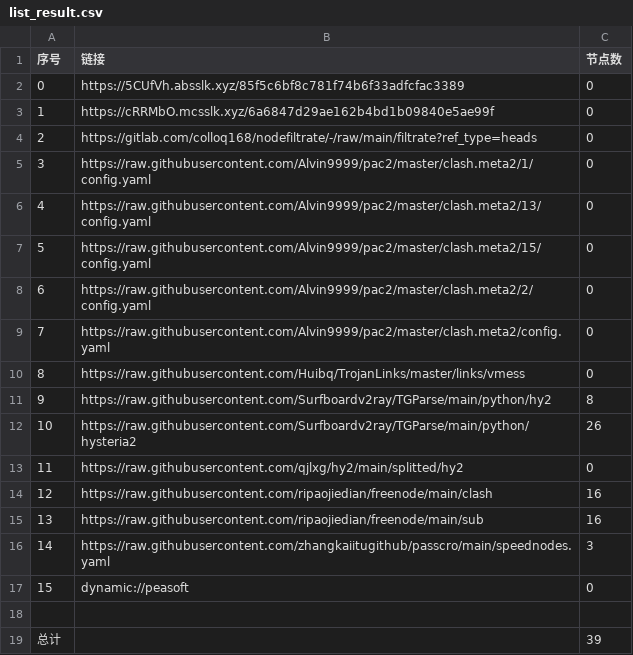
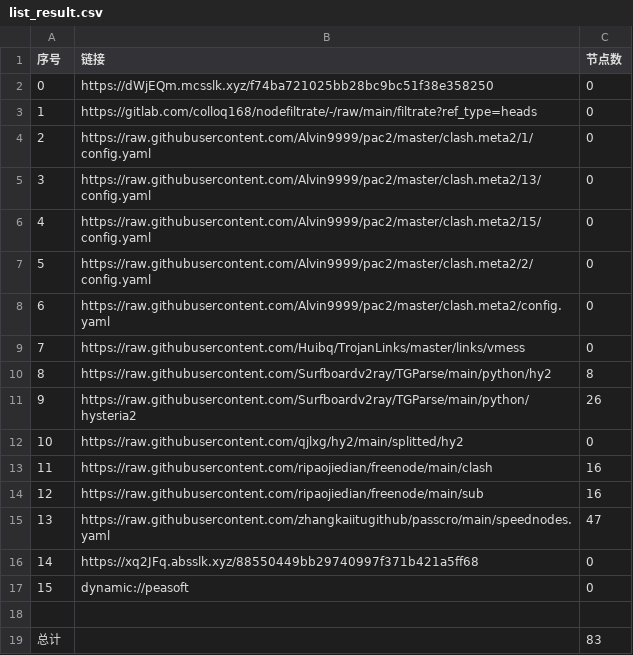
Before and after one commit to A2722629488/zidongpachong, a CSV file: list_result.csv, drawn as a sheet; removed rows and columns are numbered as before the commit, all else as after; the diff names each change by its address in the sheet, - before the commit and + after, or states it on an @@ line.

```diff
--- a/list_result.csv
+++ b/list_result.csv
-B2 (链接): https://5CUfVh.absslk.xyz/85f5c6bf8c781f74b6f33adfcfac3389
+B2 (链接): https://dWjEQm.mcsslk.xyz/f74ba721025bb28bc9bc51f38e358250
-row 3: 1 | https://cRRMbO.mcsslk.xyz/6a6847d29ae162b4bd1b09840e5ae99f | 0
@@ column A (序号) renumbered between rows 3 and 15 @@
-C15 (节点数): 3
+C15 (节点数): 47
+row 16: 14 | https://xq2JFq.absslk.xyz/88550449bb29740997f371b421a5ff68 | 0
-C19 (节点数): 39
+C19 (节点数): 83
```
Also changed, not shown: 25 other files.
